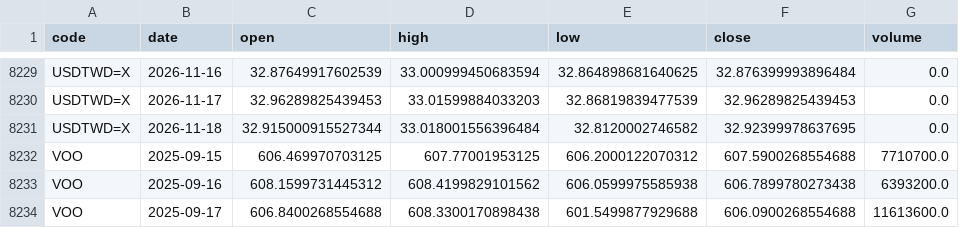
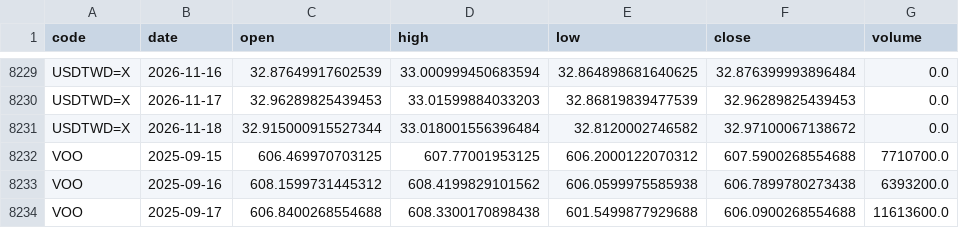
Before and after one commit to u6x06a/-tw-watchlist-data, a CSV file: data/prices_adj.csv, drawn as a sheet; only a part is shown, gaps mark what is left out; the diff covers the shown part only.

```diff
--- a/data/prices_adj.csv
+++ b/data/prices_adj.csv
@@ -8230,3 +8230,3 @@ USDTWD=X,2026-11-16,32.87649917602539,33.000999450683594,32.864898681640625,32.8
 USDTWD=X,2026-11-17,32.96289825439453,33.01599884033203,32.86819839477539,32.96289825439453,0.0
-USDTWD=X,2026-11-18,32.915000915527344,33.018001556396484,32.8120002746582,32.92399978637695,0.0
+USDTWD=X,2026-11-18,32.915000915527344,33.018001556396484,32.8120002746582,32.97100067138672,0.0
 VOO,2025-09-15,606.469970703125,607.77001953125,606.2000122070312,607.5900268554688,7710700.0
```
Also changed, not shown: 5 edited cells elsewhere in this file, 16 other files.
